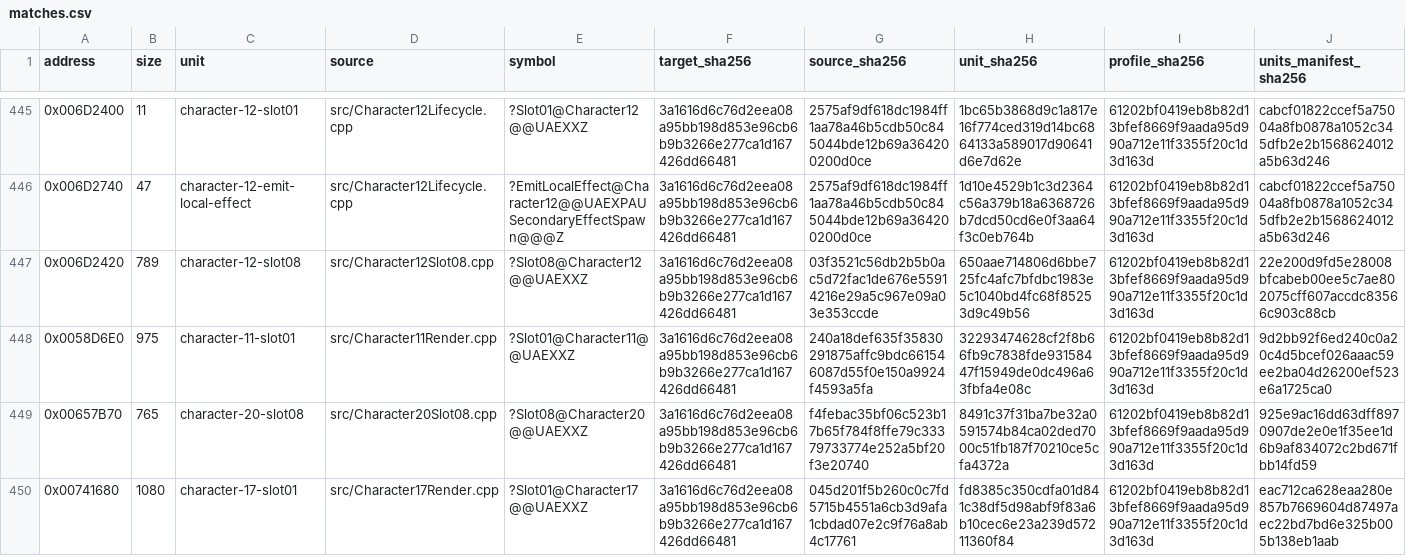
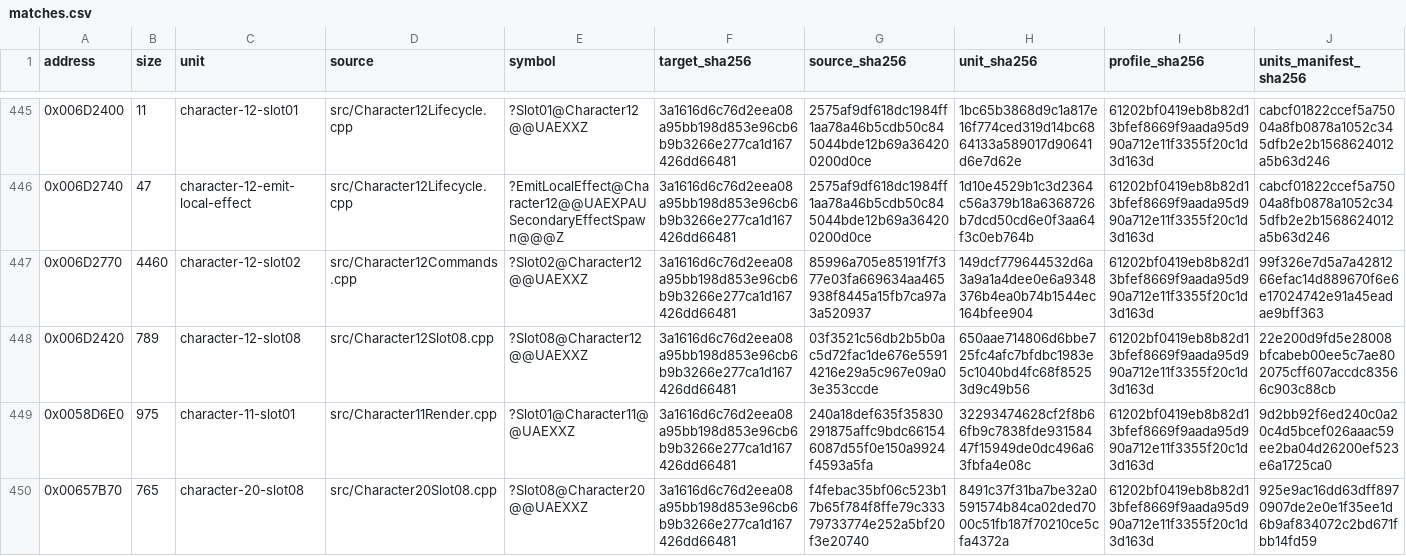
Before and after one commit to N0zoM1z0/Eternal-Fighter-Zero, a CSV file: config/matches.csv, drawn as a sheet; only a part is shown, gaps mark what is left out; the shorter side is filled out with more unchanged rows; rows hold the shown columns only; the diff names each change by its address in the sheet, - before the commit and + after, or states it on an @@ line.

Commit message:
gpt-web: restore Character12 Slot02 command recognizer

```diff
--- a/config/matches.csv
+++ b/config/matches.csv
+row 447: 0x006D2770 | 4460 | character-12-slot02 | src/Character12Commands.cpp | ?Slot02@Character12@@UAEXXZ | 3a1616d6c76d2eea08a95bb198d853e96cb6b9b3266e277ca1d167426dd66481 | 85996a705e85191f7f377e03fa669634aa465938f8445a15fb7ca97a3a520937 | 149dcf779644532d6a3a9a1a4dee0e6a9348376b4ea0b74b1544ec164bfee904 | 61202bf0419eb8b82d13bfef8669f9aada95d990a712e11f3355f20c1d3d163d | 99f326e7d5a7a4281266efac14d889670f6e6e17024742e91a45eadae9bff363
```
Also changed, not shown: config/function-boundaries.csv, config/function-origins.csv, 6 other files.
